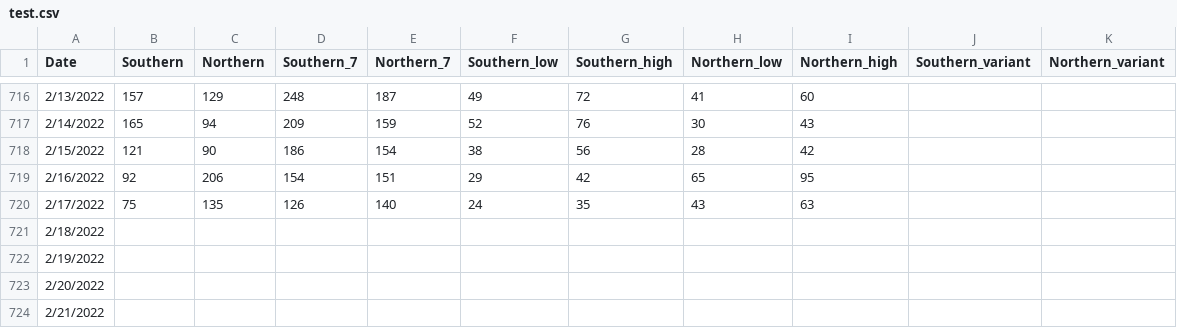
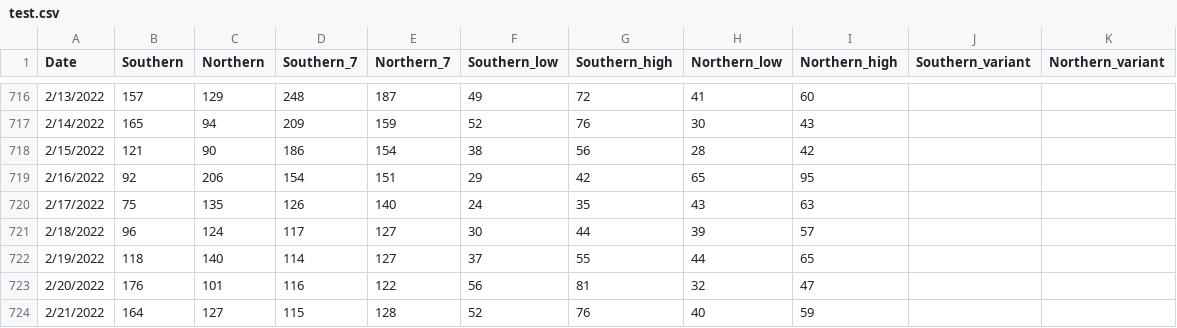
Before and after one commit to edgecollective/wastewater-analysis, a CSV file: test.csv, drawn as a sheet; only a part is shown, gaps mark what is left out; the diff covers the shown part only; the diff names each change by its address in the sheet, - before the commit and + after, or states it on an @@ line.

```diff
--- a/test.csv
+++ b/test.csv
-B721 (Southern): (empty)
+B721 (Southern): 96
-C721 (Northern): (empty)
+C721 (Northern): 124
-D721 (Southern_7): (empty)
+D721 (Southern_7): 117
-E721:E722 (Northern_7): (empty)
+E721:E722 (Northern_7): 127
-F721 (Southern_low): (empty)
+F721 (Southern_low): 30
-G721 (Southern_high): (empty)
+G721 (Southern_high): 44
-H721 (Northern_low): (empty)
+H721 (Northern_low): 39
-I721 (Northern_high): (empty)
+I721 (Northern_high): 57
-B722 (Southern): (empty)
+B722 (Southern): 118
-C722 (Northern): (empty)
+C722 (Northern): 140
-D722 (Southern_7): (empty)
+D722 (Southern_7): 114
-F722 (Southern_low): (empty)
+F722 (Southern_low): 37
-G722 (Southern_high): (empty)
+G722 (Southern_high): 55
-H722 (Northern_low): (empty)
+H722 (Northern_low): 44
-I722 (Northern_high): (empty)
+I722 (Northern_high): 65
-B723 (Southern): (empty)
+B723 (Southern): 176
-C723 (Northern): (empty)
+C723 (Northern): 101
-D723 (Southern_7): (empty)
+D723 (Southern_7): 116
-E723 (Northern_7): (empty)
+E723 (Northern_7): 122
-F723 (Southern_low): (empty)
+F723 (Southern_low): 56
-G723 (Southern_high): (empty)
+G723 (Southern_high): 81
-H723 (Northern_low): (empty)
+H723 (Northern_low): 32
-I723 (Northern_high): (empty)
+I723 (Northern_high): 47
-B724 (Southern): (empty)
+B724 (Southern): 164
-C724 (Northern): (empty)
+C724 (Northern): 127
-D724 (Southern_7): (empty)
+D724 (Southern_7): 115
-E724 (Northern_7): (empty)
+E724 (Northern_7): 128
-F724 (Southern_low): (empty)
+F724 (Southern_low): 52
-G724 (Southern_high): (empty)
+G724 (Southern_high): 76
-H724 (Northern_low): (empty)
+H724 (Northern_low): 40
-I724 (Northern_high): (empty)
+I724 (Northern_high): 59
```
Also changed, not shown: 33 edited cells elsewhere in this file, 58 other files.
